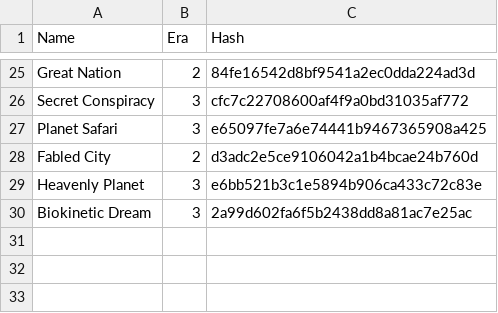
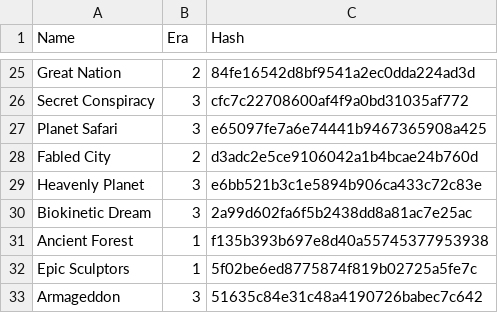
Before and after one commit to failsplat/Reus2Surveyor, a CSV file: Glossaries/Eras.csv, drawn as a sheet; only a part is shown, gaps mark what is left out.

```diff
--- a/Glossaries/Eras.csv
+++ b/Glossaries/Eras.csv
@@ -30 +30,4 @@ Heavenly Planet,3,e6bb521b3c1e5894b906ca433c72c83e
 Biokinetic Dream,3,2a99d602fa6f5b2438dd8a81ac7e25ac
+Ancient Forest,1,f135b393b697e8d40a55745377953938
+Epic Sculptors,1,5f02be6ed8775874f819b02725a5fe7c
+Armageddon,3,51635c84e31c48a4190726babec7c642
```
Also changed, not shown: Glossaries/Biotica.csv, Glossaries/Luxuries.csv, 13 other files.
